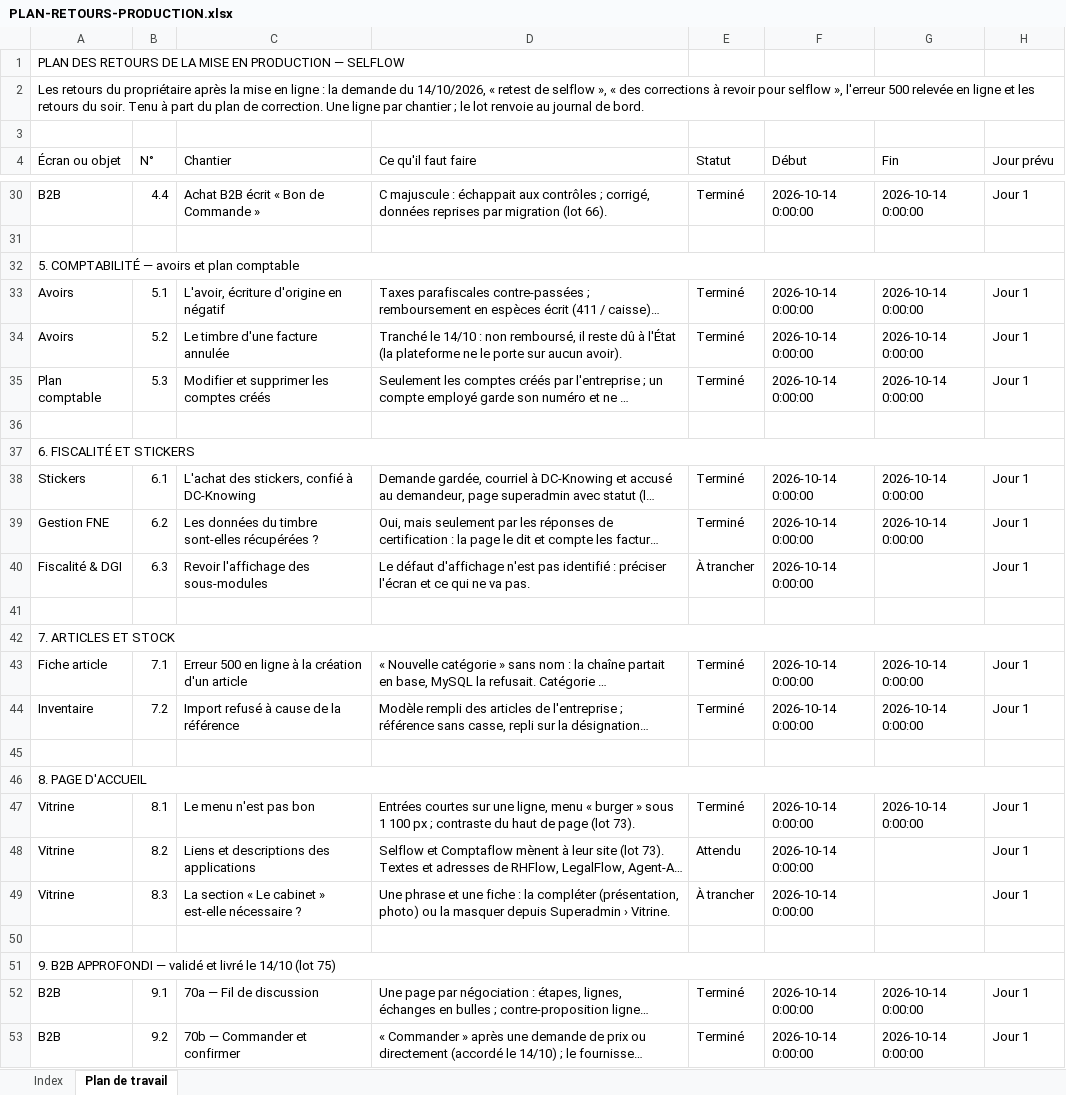
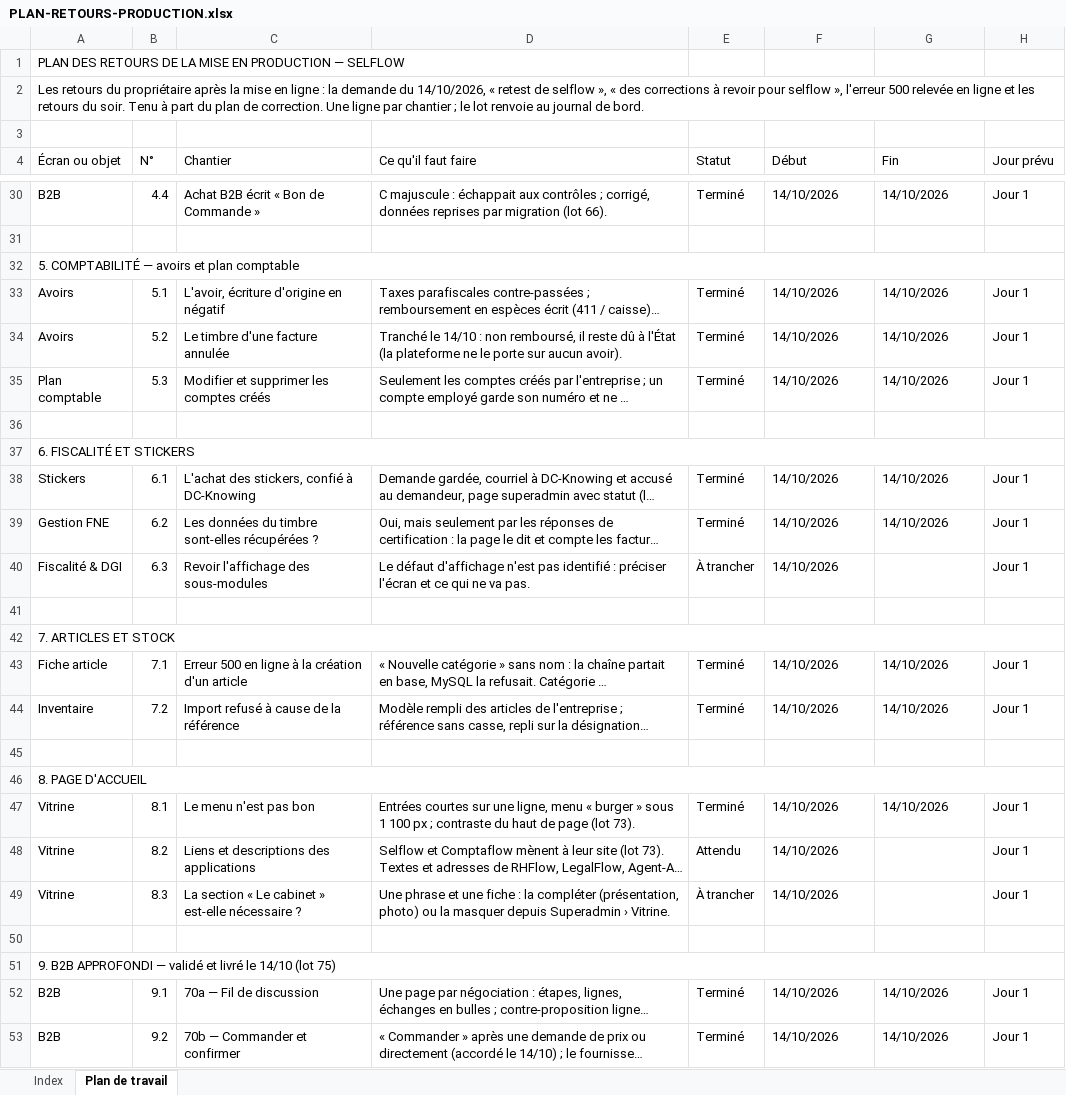
Before and after one commit to IT-dcknowing/Selflow, an Excel workbook: PLAN-RETOURS-PRODUCTION.xlsx, sheet Plan de travail, drawn as a sheet; only a part is shown, gaps mark what is left out; long unchanged cells end in …; values as stored, in another font and other column widths than the file's, no cell formats; the diff covers the shown part only; the diff names each change by its address in the sheet, - before the commit and + after, or states it on an @@ line.

```diff
--- a/PLAN-RETOURS-PRODUCTION.xlsx (sheet Plan de travail)
+++ b/PLAN-RETOURS-PRODUCTION.xlsx (sheet Plan de travail)
-F30 (Début): 2026-10-14 0:00:00
+F30 (Début): 14/10/2026
-G30 (Fin): 2026-10-14 0:00:00
+G30 (Fin): 14/10/2026
-F33:F35 (Début): 2026-10-14 0:00:00
+F33:F35 (Début): 14/10/2026
-G33:G35 (Fin): 2026-10-14 0:00:00
+G33:G35 (Fin): 14/10/2026
-F38:F40 (Début): 2026-10-14 0:00:00
+F38:F40 (Début): 14/10/2026
-G38:G39 (Fin): 2026-10-14 0:00:00
+G38:G39 (Fin): 14/10/2026
-F43:F44 (Début): 2026-10-14 0:00:00
+F43:F44 (Début): 14/10/2026
-G43:G44 (Fin): 2026-10-14 0:00:00
+G43:G44 (Fin): 14/10/2026
-F47:F49 (Début): 2026-10-14 0:00:00
+F47:F49 (Début): 14/10/2026
-G47 (Fin): 2026-10-14 0:00:00
+G47 (Fin): 14/10/2026
-F52:F53 (Début): 2026-10-14 0:00:00
+F52:F53 (Début): 14/10/2026
-G52:G53 (Fin): 2026-10-14 0:00:00
+G52:G53 (Fin): 14/10/2026
```
Also changed, not shown: 3 added rows and 143 edited cells elsewhere in this sheet, sheet Index, cell formats, 2 other files.
